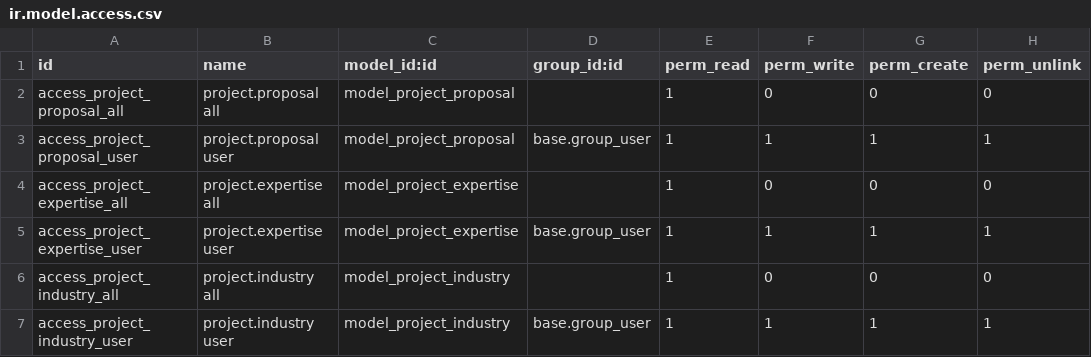
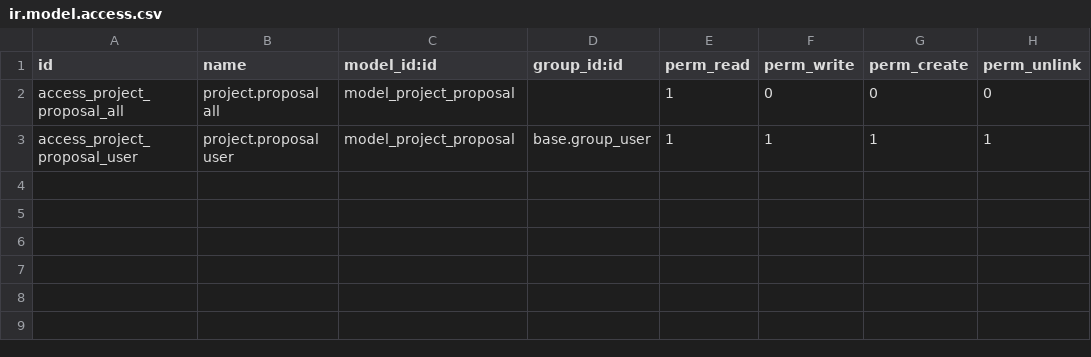
Before and after one commit to camptocamp/connector-interfaces, a CSV file: odoo/local-src/specific_project_proposal/security/ir.model.access.csv, drawn as a sheet; the diff names each change by its address in the sheet, - before the commit and + after, or states it on an @@ line.

Commit message:
Change model for industry and expertise m2m

```diff
--- a/odoo/local-src/specific_project_proposal/security/ir.model.access.csv
+++ b/odoo/local-src/specific_project_proposal/security/ir.model.access.csv
-row 4: access_project_expertise_all | project.expertise all | model_project_expertise |  | 1 | 0 | 0 | 0
-row 5: access_project_expertise_user | project.expertise user | model_project_expertise | base.group_user | 1 | 1 | 1 | 1
-row 6: access_project_industry_all | project.industry all | model_project_industry |  | 1 | 0 | 0 | 0
-row 7: access_project_industry_user | project.industry user | model_project_industry | base.group_user | 1 | 1 | 1 | 1
```
Also changed, not shown: 7 other files.
